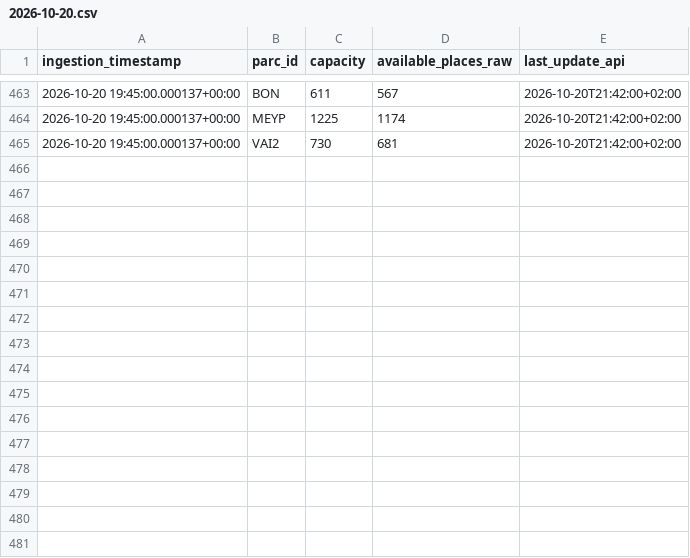
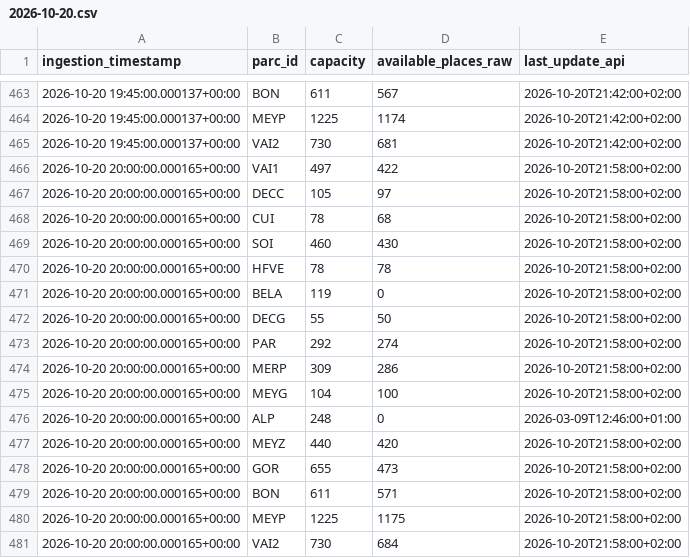
Before and after one commit to quen9669/Lyonflow-data, a CSV file: data/bronze/park_and_ride/2026-10-20.csv, drawn as a sheet; only a part is shown, gaps mark what is left out.

```diff
--- a/data/bronze/park_and_ride/2026-10-20.csv
+++ b/data/bronze/park_and_ride/2026-10-20.csv
@@ -465 +465,17 @@ ingestion_timestamp,parc_id,capacity,available_places_raw,last_update_api
 2026-10-20 19:45:00.000137+00:00,VAI2,730,681,2026-10-20T21:42:00+02:00
+2026-10-20 20:00:00.000165+00:00,VAI1,497,422,2026-10-20T21:58:00+02:00
+2026-10-20 20:00:00.000165+00:00,DECC,105,97,2026-10-20T21:58:00+02:00
+2026-10-20 20:00:00.000165+00:00,CUI,78,68,2026-10-20T21:58:00+02:00
+2026-10-20 20:00:00.000165+00:00,SOI,460,430,2026-10-20T21:58:00+02:00
+2026-10-20 20:00:00.000165+00:00,HFVE,78,78,2026-10-20T21:58:00+02:00
+2026-10-20 20:00:00.000165+00:00,BELA,119,0,2026-10-20T21:58:00+02:00
+2026-10-20 20:00:00.000165+00:00,DECG,55,50,2026-10-20T21:58:00+02:00
+2026-10-20 20:00:00.000165+00:00,PAR,292,274,2026-10-20T21:58:00+02:00
+2026-10-20 20:00:00.000165+00:00,MERP,309,286,2026-10-20T21:58:00+02:00
+2026-10-20 20:00:00.000165+00:00,MEYG,104,100,2026-10-20T21:58:00+02:00
+2026-10-20 20:00:00.000165+00:00,ALP,248,0,2026-03-09T12:46:00+01:00
+2026-10-20 20:00:00.000165+00:00,MEYZ,440,420,2026-10-20T21:58:00+02:00
+2026-10-20 20:00:00.000165+00:00,GOR,655,473,2026-10-20T21:58:00+02:00
+2026-10-20 20:00:00.000165+00:00,BON,611,571,2026-10-20T21:58:00+02:00
+2026-10-20 20:00:00.000165+00:00,MEYP,1225,1175,2026-10-20T21:58:00+02:00
+2026-10-20 20:00:00.000165+00:00,VAI2,730,684,2026-10-20T21:58:00+02:00
```
Also changed, not shown: data/bronze/parking/2026-10-20.csv, data/bronze/tcl_feed/2026-10-20.csv, 5 other files.
